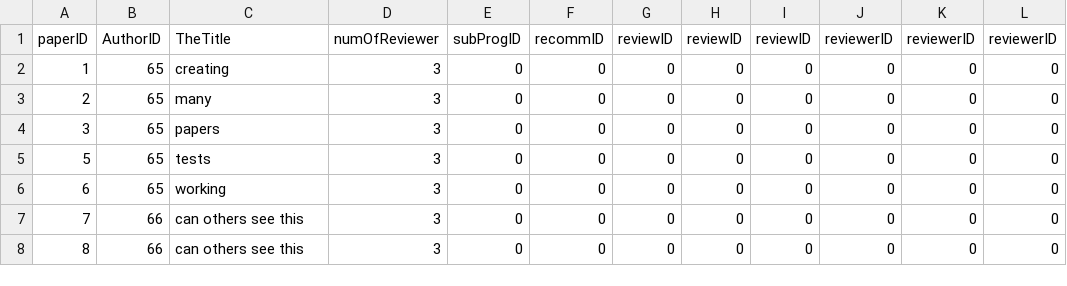
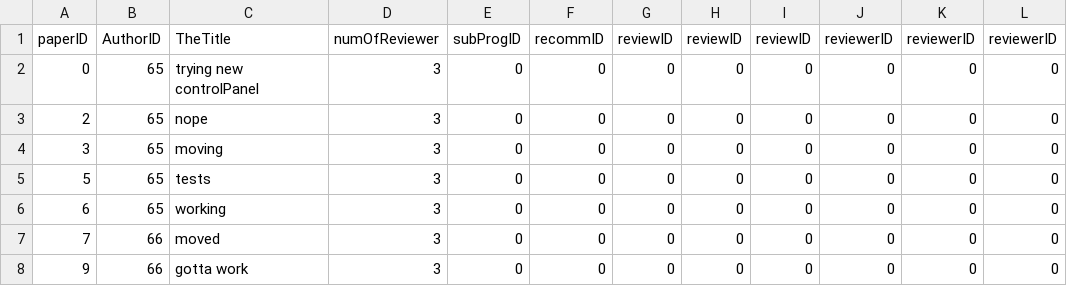
Before and after one commit to mhswelam/ConferenceManagerProject, a CSV file: paper.csv, drawn as a sheet; only a part is shown; the diff names each change by its address in the sheet, - before the commit and + after, or states it on an @@ line.

```diff
--- a/paper.csv
+++ b/paper.csv
-A2: 1
+A2: 0
-C2: creating
+C2: trying new controlPanel
-C3: many
+C3: nope
-C4: papers
+C4: moving
-C7: can others see this
+C7: moved
-A8: 8
+A8: 9
-C8: can others see this
+C8: gotta work
```
Also changed, not shown: 4 other files.
